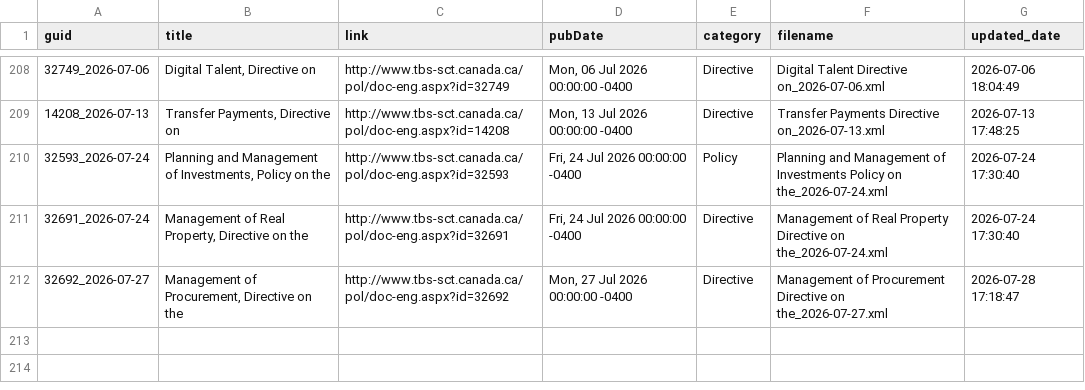
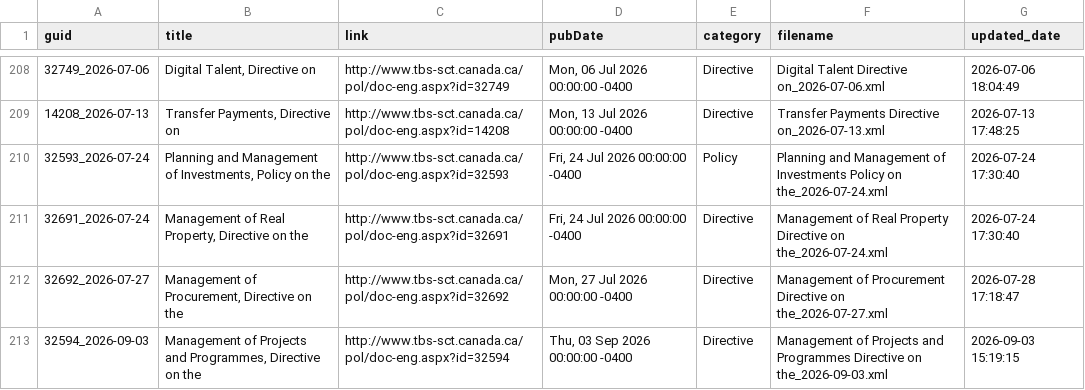
Before and after one commit to PatLittle/TBS-Policy-Hawk, a CSV file: data/items.csv, drawn as a sheet; only a part is shown, gaps mark what is left out; the diff names each change by its address in the sheet, - before the commit and + after, or states it on an @@ line.

```diff
--- a/data/items.csv
+++ b/data/items.csv
+row 213: 32594_2026-09-03 | Management of Projects and Programmes, Directive on the | http://www.tbs-sct.canada.ca/pol/doc-eng.aspx?id=32594 | Thu, 03 Sep 2026 00:00:00 -0400 | Directive | Management of Projects and Programmes Directive on the_2026-09-03.xml | 2026-09-03 15:19:15
```
Also changed, not shown: 4 other files.
